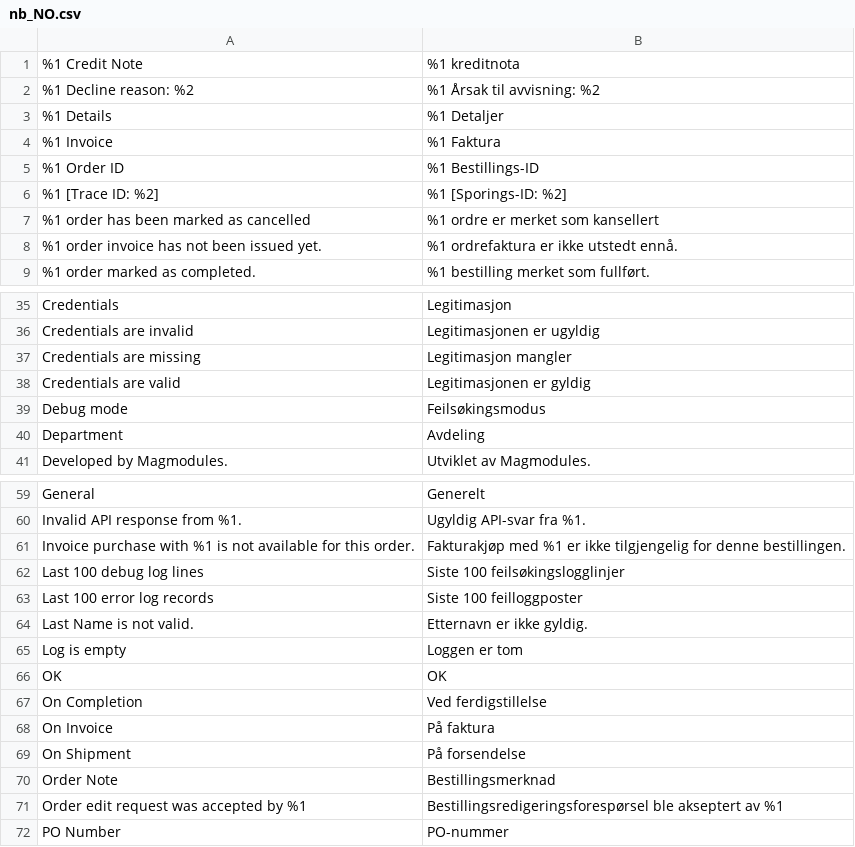
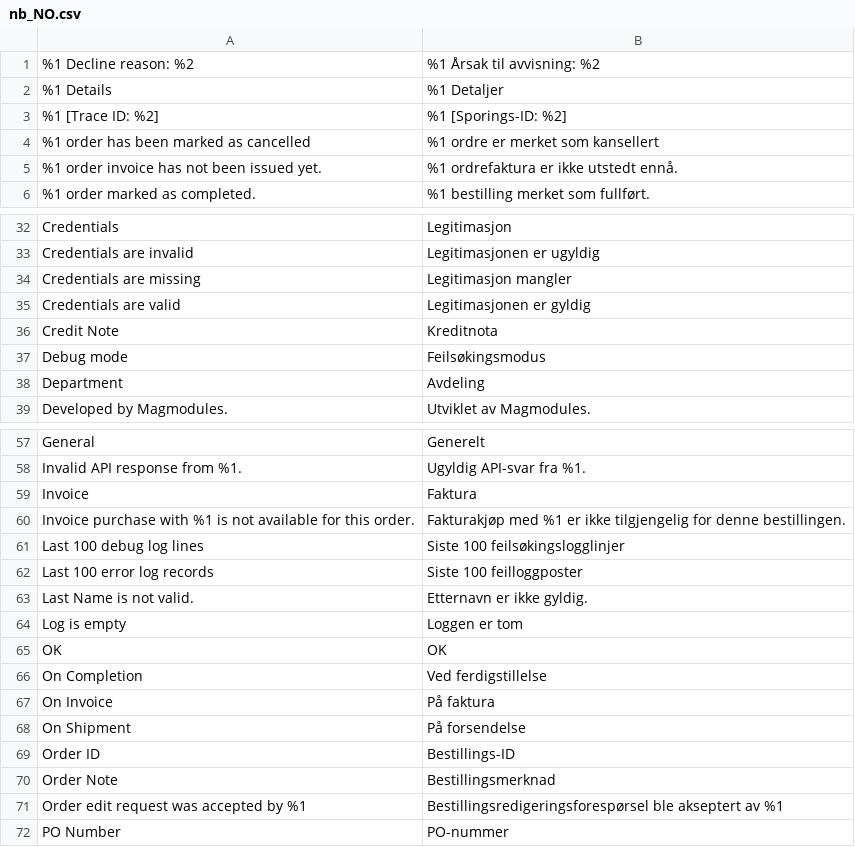
Before and after one commit to two-inc/magento-plugin, a CSV file: i18n/nb_NO.csv, drawn as a sheet; only a part is shown, gaps mark what is left out; removed rows and columns are numbered as before the commit, all else as after; the diff names each change by its address in the sheet, - before the commit and + after, or states it on an @@ line.

Commit message:
chore: Update translations

```diff
--- a/i18n/nb_NO.csv
+++ b/i18n/nb_NO.csv
-row 1: %1 Credit Note | %1 kreditnota
-row 4: %1 Invoice | %1 Faktura
-row 5: %1 Order ID | %1 Bestillings-ID
+row 36: Credit Note | Kreditnota
+row 59: Invoice | Faktura
+row 69: Order ID | Bestillings-ID
```
Also changed, not shown: i18n/en_US.csv, i18n/nl_NL.csv, 2 other files.
